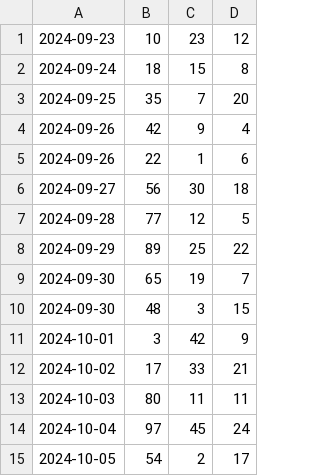
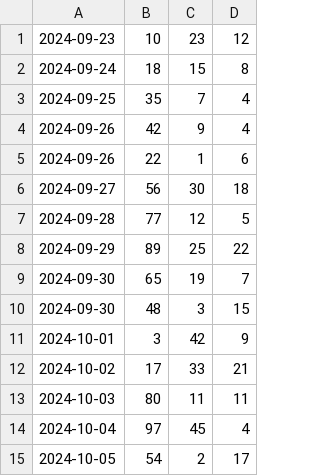
Before and after one commit to ejgonzalez16/ChillingDogs, a CSV file: SpringBoot/ChillingDogsPage/src/main/resources/static/sources/datos-quemados/tratamientos.csv, drawn as a sheet.

Commit message:
fix: métodos mal nombrados
- Actualización de tratamientos DB para que tenga 1 veterinario con 3 tratamientos

```diff
--- a/SpringBoot/ChillingDogsPage/src/main/resources/static/sources/datos-quemados/tratamientos.csv
+++ b/SpringBoot/ChillingDogsPage/src/main/resources/static/sources/datos-quemados/tratamientos.csv
@@ -2,3 +2,3 @@
 2024-09-24;18;15;8
-2024-09-25;35;7;20
+2024-09-25;35;7;4
 2024-09-26;42;9;4
@@ -13,3 +13,3 @@
 2024-10-03;80;11;11
-2024-10-04;97;45;24
+2024-10-04;97;45;4
 2024-10-05;54;2;17
```
Also changed, not shown: 4 other files.
